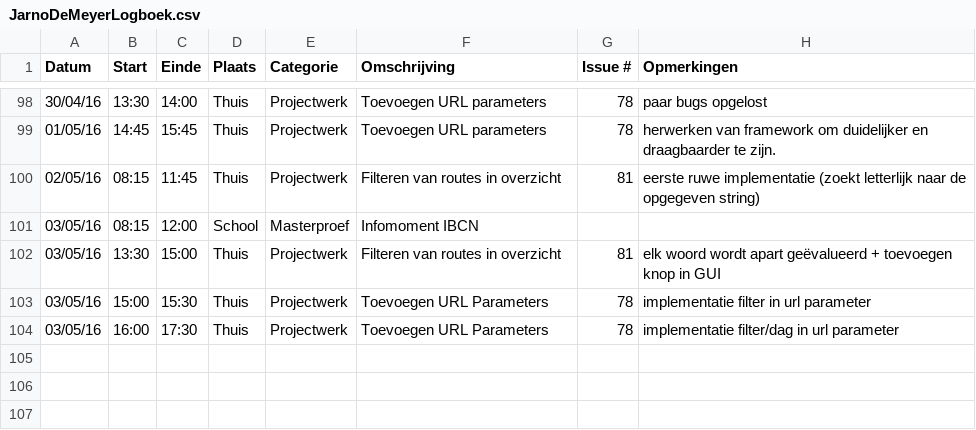
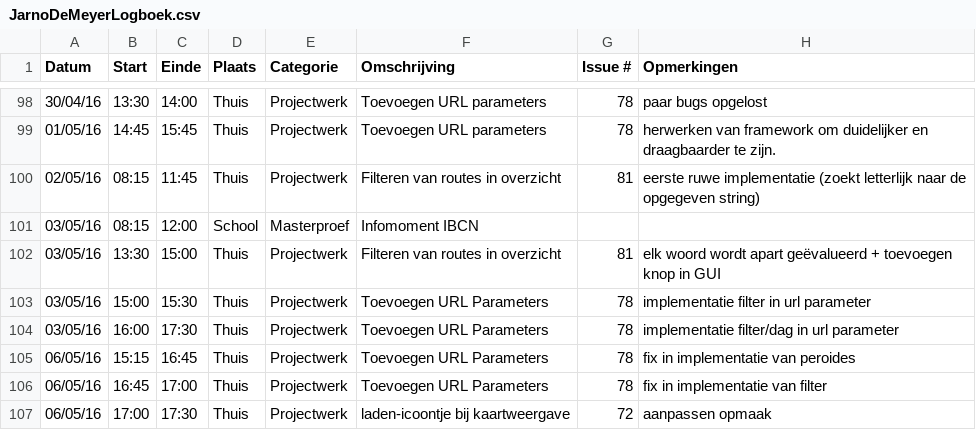
Before and after one commit to ghentlivinglab/Traffic-Travel-Time-Analyzer-1, a CSV file: JarnoDeMeyerLogboek.csv, drawn as a sheet; only a part is shown, gaps mark what is left out; the diff names each change by its address in the sheet, - before the commit and + after, or states it on an @@ line.

Commit message:
Update JarnoDeMeyerLogboek.csv

```diff
--- a/JarnoDeMeyerLogboek.csv
+++ b/JarnoDeMeyerLogboek.csv
+row 105: 06/05/16 | 15:15 | 16:45 | Thuis | Projectwerk | Toevoegen URL Parameters | 78 | fix in implementatie van peroides
+row 106: 06/05/16 | 16:45 | 17:00 | Thuis | Projectwerk | Toevoegen URL Parameters | 78 | fix in implementatie van filter
+row 107: 06/05/16 | 17:00 | 17:30 | Thuis | Projectwerk | laden-icoontje bij kaartweergave | 72 | aanpassen opmaak
```
